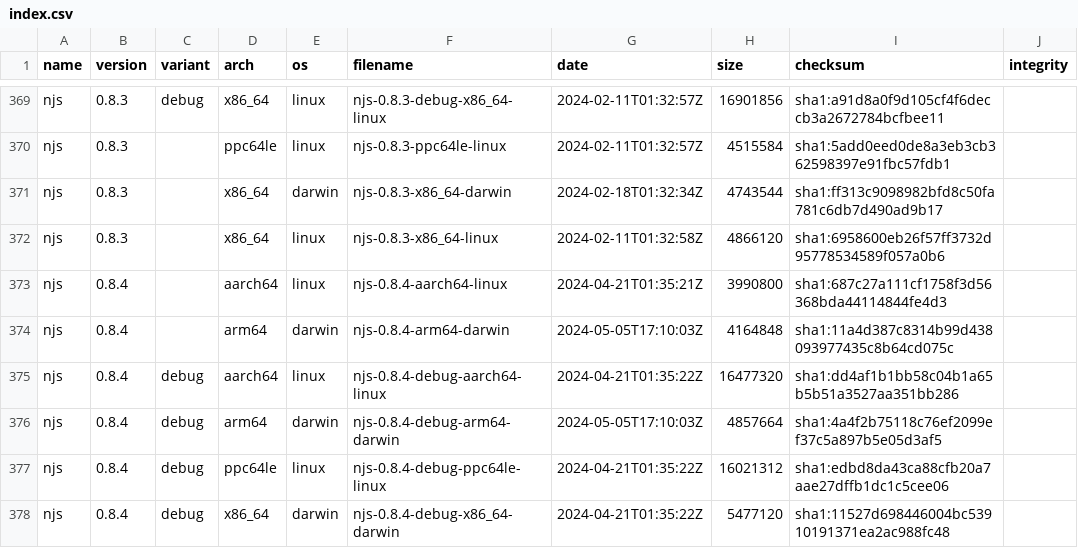
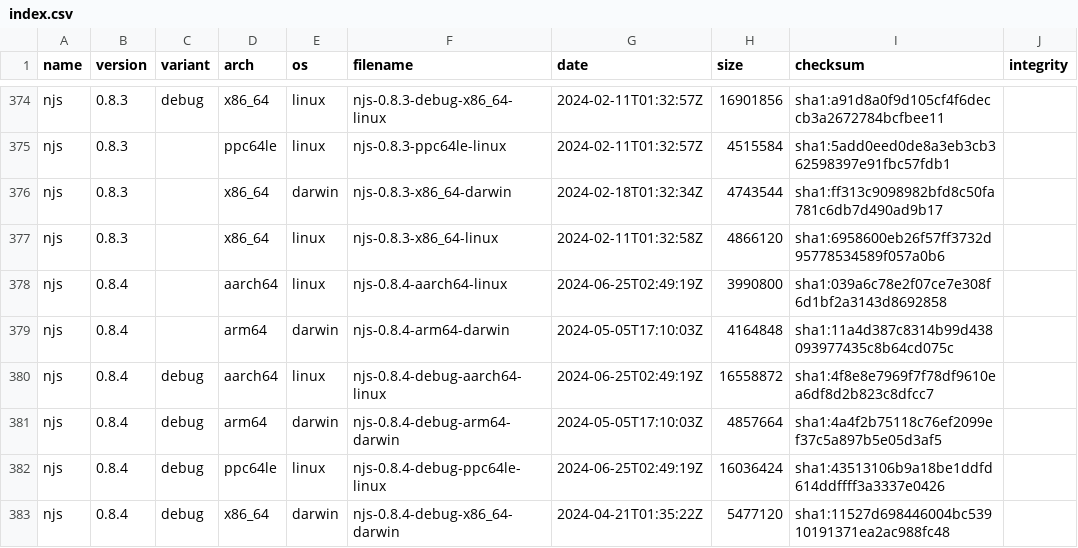
Before and after one commit to zhangduo914/nginx-binaries, a CSV file: index.csv, drawn as a sheet; only a part is shown, gaps mark what is left out; the diff covers the shown part only.

```diff
--- a/index.csv
+++ b/index.csv
@@ -372,7 +377,7 @@ njs,0.8.3,,x86_64,darwin,njs-0.8.3-x86_64-darwin,2024-02-18T01:32:34Z,4743544,sh
 njs,0.8.3,,x86_64,linux,njs-0.8.3-x86_64-linux,2024-02-11T01:32:58Z,4866120,sha1:6958600eb26f57ff3732d95778534589f057a0b6
-njs,0.8.4,,aarch64,linux,njs-0.8.4-aarch64-linux,2024-04-21T01:35:21Z,3990800,sha1:687c27a111cf1758f3d56368bda44114844fe4d3
+njs,0.8.4,,aarch64,linux,njs-0.8.4-aarch64-linux,2024-06-25T02:49:19Z,3990800,sha1:039a6c78e2f07ce7e308f6d1bf2a3143d8692858
 njs,0.8.4,,arm64,darwin,njs-0.8.4-arm64-darwin,2024-05-05T17:10:03Z,4164848,sha1:11a4d387c8314b99d438093977435c8b64cd075c
-njs,0.8.4,debug,aarch64,linux,njs-0.8.4-debug-aarch64-linux,2024-04-21T01:35:22Z,16477320,sha1:dd4af1b1bb58c04b1a65b5b51a3527aa351bb286
+njs,0.8.4,debug,aarch64,linux,njs-0.8.4-debug-aarch64-linux,2024-06-25T02:49:19Z,16558872,sha1:4f8e8e7969f7f78df9610ea6df8d2b823c8dfcc7
 njs,0.8.4,debug,arm64,darwin,njs-0.8.4-debug-arm64-darwin,2024-05-05T17:10:03Z,4857664,sha1:4a4f2b75118c76ef2099ef37c5a897b5e05d3af5
-njs,0.8.4,debug,ppc64le,linux,njs-0.8.4-debug-ppc64le-linux,2024-04-21T01:35:22Z,16021312,sha1:edbd8da43ca88cfb20a7aae27dffb1dc1c5cee06
+njs,0.8.4,debug,ppc64le,linux,njs-0.8.4-debug-ppc64le-linux,2024-06-25T02:49:19Z,16036424,sha1:43513106b9a18be1ddfd614ddffff3a3337e0426
 njs,0.8.4,debug,x86_64,darwin,njs-0.8.4-debug-x86_64-darwin,2024-04-21T01:35:22Z,5477120,sha1:11527d698446004bc53910191371ea2ac988fc48
```
Also changed, not shown: 5 added rows and 32 edited cells elsewhere in this file, 59 other files.
